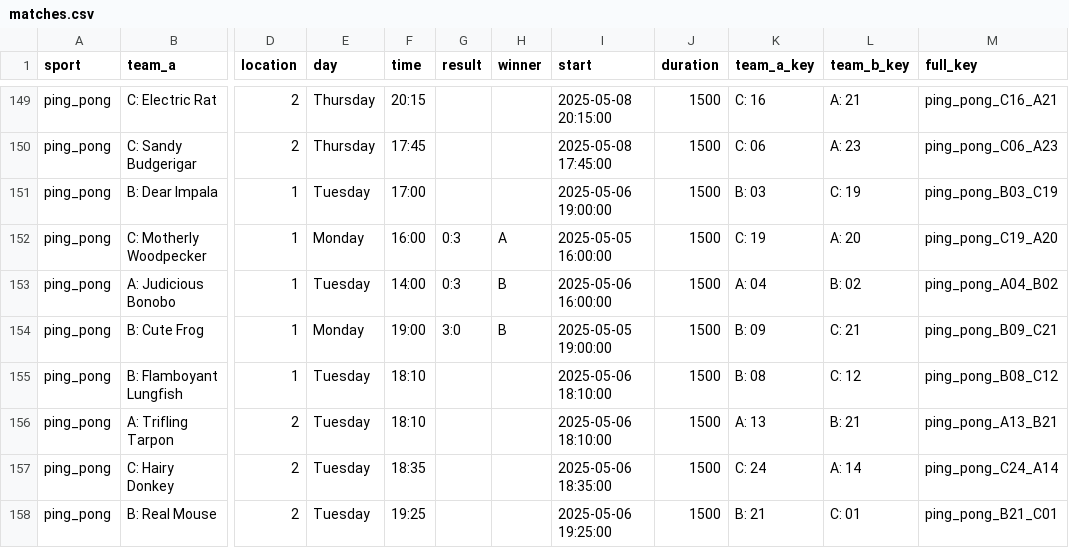
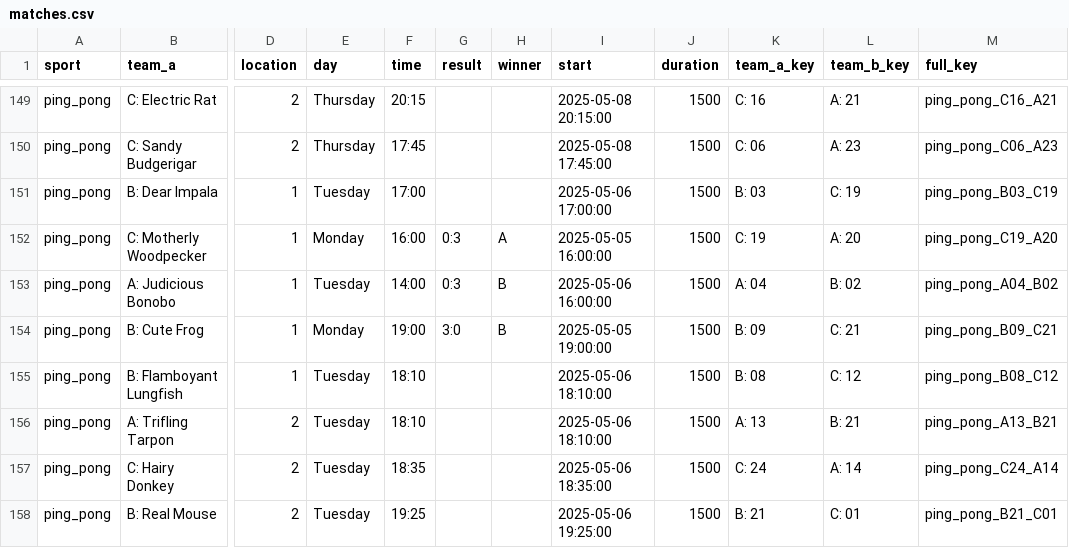
Before and after one commit to FBalzerMPE/imprs_sports_week, a CSV file: data/2025/matches.csv, drawn as a sheet; only a part is shown, gaps mark what is left out; the diff names each change by its address in the sheet, - before the commit and + after, or states it on an @@ line.

Commit message:
Fixed slight mistake

```diff
--- a/data/2025/matches.csv
+++ b/data/2025/matches.csv
-I151 (start): 2025-05-06 19:00:00
+I151 (start): 2025-05-06 17:00:00
```
